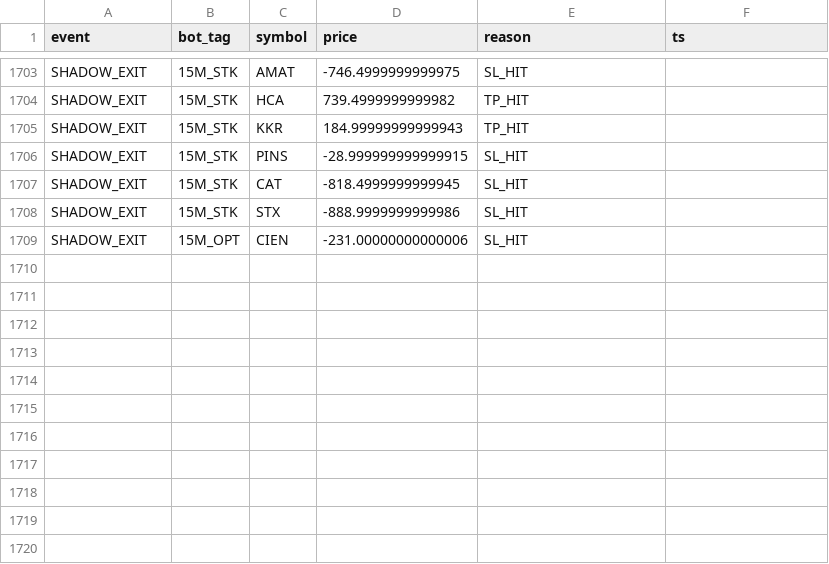
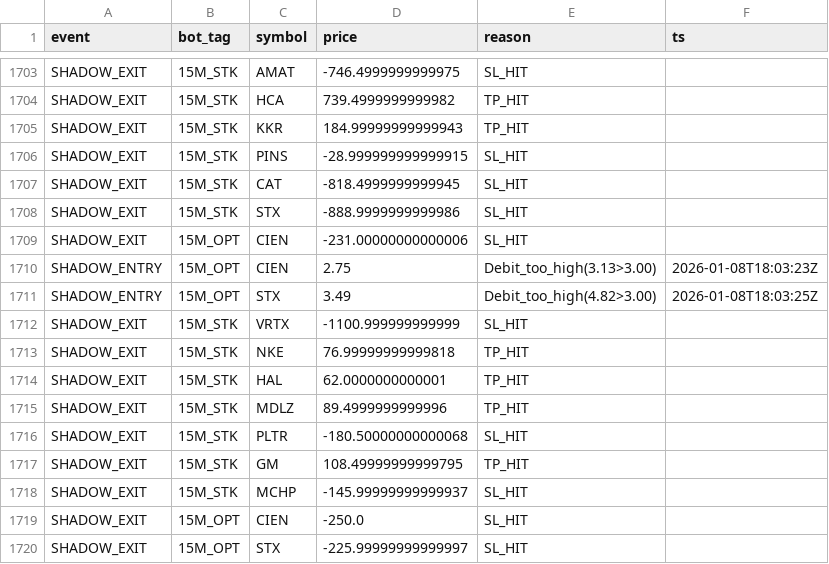
Before and after one commit to vikasraoot-dot/RubberBandBot, a CSV file: auditor_log.csv, drawn as a sheet; only a part is shown, gaps mark what is left out.

Commit message:
[AUDITOR] Shadow Ledger Update 2026-01-08 10:42

```diff
--- a/auditor_log.csv
+++ b/auditor_log.csv
@@ -1709 +1709,12 @@ SHADOW_EXIT,15M_STK,STX,-888.9999999999986,SL_HIT
 SHADOW_EXIT,15M_OPT,CIEN,-231.00000000000006,SL_HIT
+SHADOW_ENTRY,15M_OPT,CIEN,2.75,Debit_too_high(3.13>3.00),2026-01-08T18:03:23Z
+SHADOW_ENTRY,15M_OPT,STX,3.49,Debit_too_high(4.82>3.00),2026-01-08T18:03:25Z
+SHADOW_EXIT,15M_STK,VRTX,-1100.999999999999,SL_HIT
+SHADOW_EXIT,15M_STK,NKE,76.99999999999818,TP_HIT
+SHADOW_EXIT,15M_STK,HAL,62.0000000000001,TP_HIT
+SHADOW_EXIT,15M_STK,MDLZ,89.4999999999996,TP_HIT
+SHADOW_EXIT,15M_STK,PLTR,-180.50000000000068,SL_HIT
+SHADOW_EXIT,15M_STK,GM,108.49999999999795,TP_HIT
+SHADOW_EXIT,15M_STK,MCHP,-145.99999999999937,SL_HIT
+SHADOW_EXIT,15M_OPT,CIEN,-250.0,SL_HIT
+SHADOW_EXIT,15M_OPT,STX,-225.99999999999997,SL_HIT
```
Also changed, not shown: 1 other file.
